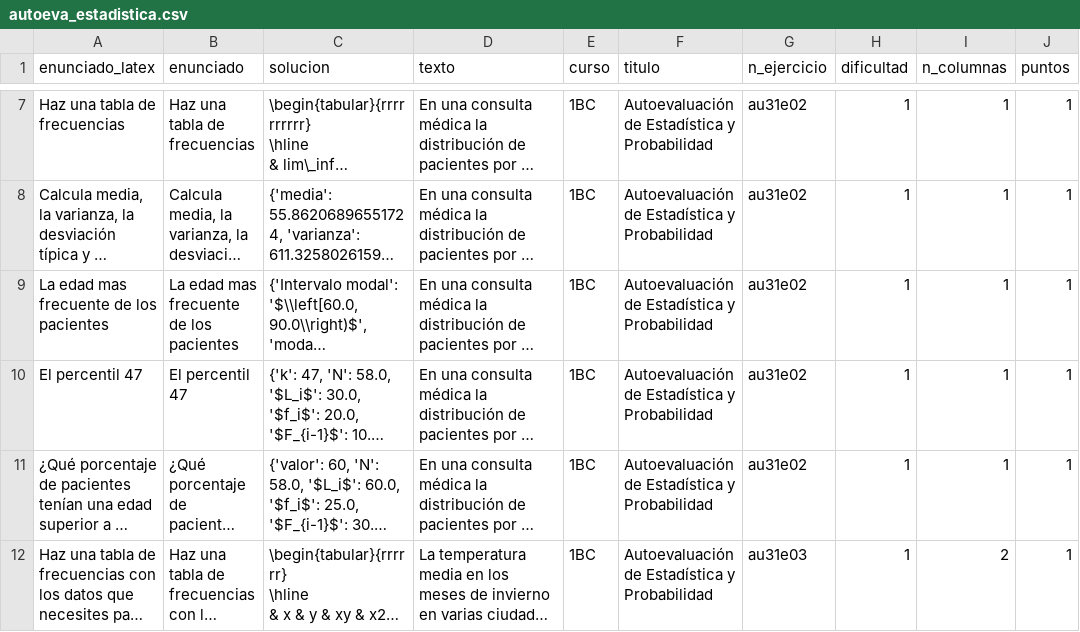
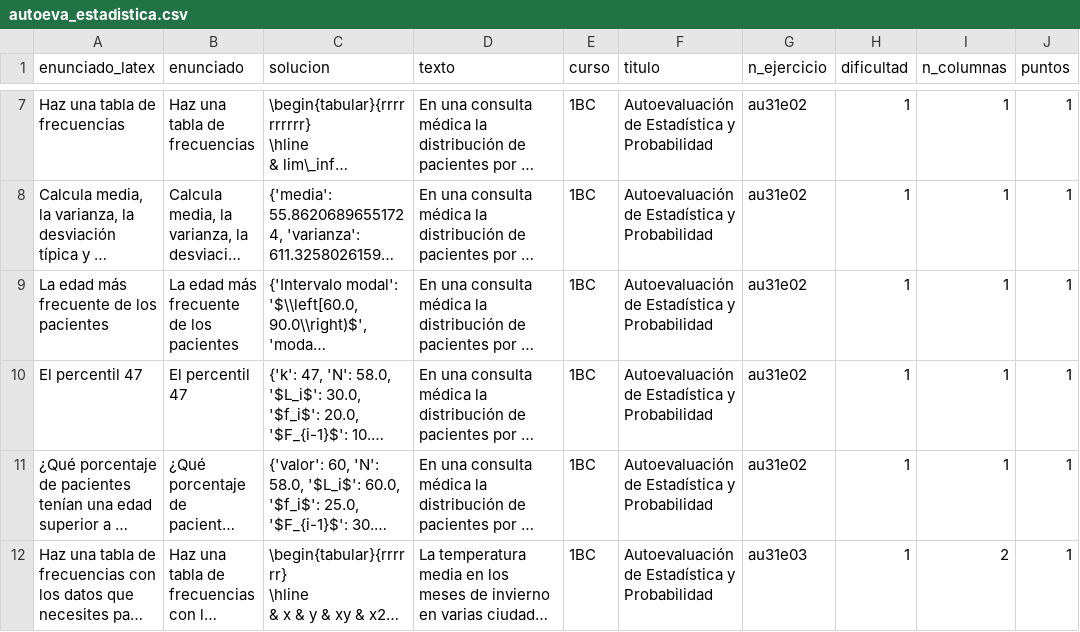
Before and after one commit to crdguez/mat1bac_cit, a CSV file: notebooks/autoeva_estadistica.csv, drawn as a sheet; only a part is shown, gaps mark what is left out; long unchanged cells end in …; the diff names each change by its address in the sheet, - before the commit and + after, or states it on an @@ line.

```diff
--- a/notebooks/autoeva_estadistica.csv
+++ b/notebooks/autoeva_estadistica.csv
-A9 (enunciado_latex): La edad mas frecuente de los pacientes
+A9 (enunciado_latex): La edad más frecuente de los pacientes
-B9 (enunciado): La edad mas frecuente de los pacientes
+B9 (enunciado): La edad más frecuente de los pacientes
```
Also changed, not shown: 3 other files.
